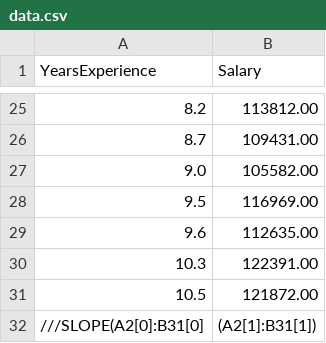
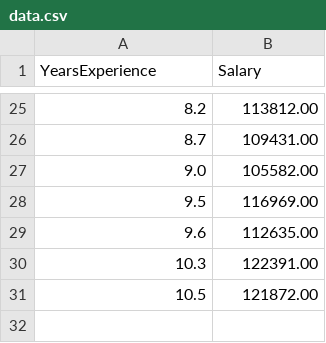
Before and after one commit to Azhniuk/ML, a CSV file: Kaggle/Emissions/data.csv, drawn as a sheet; only a part is shown, gaps mark what is left out.

```diff
--- a/Kaggle/Emissions/data.csv
+++ b/Kaggle/Emissions/data.csv
@@ -31,2 +31 @@ YearsExperience,Salary
 10.5,121872.00
-///SLOPE(A2[0]:B31[0], (A2[1]:B31[1])
```
Also changed, not shown: 1 other file.
